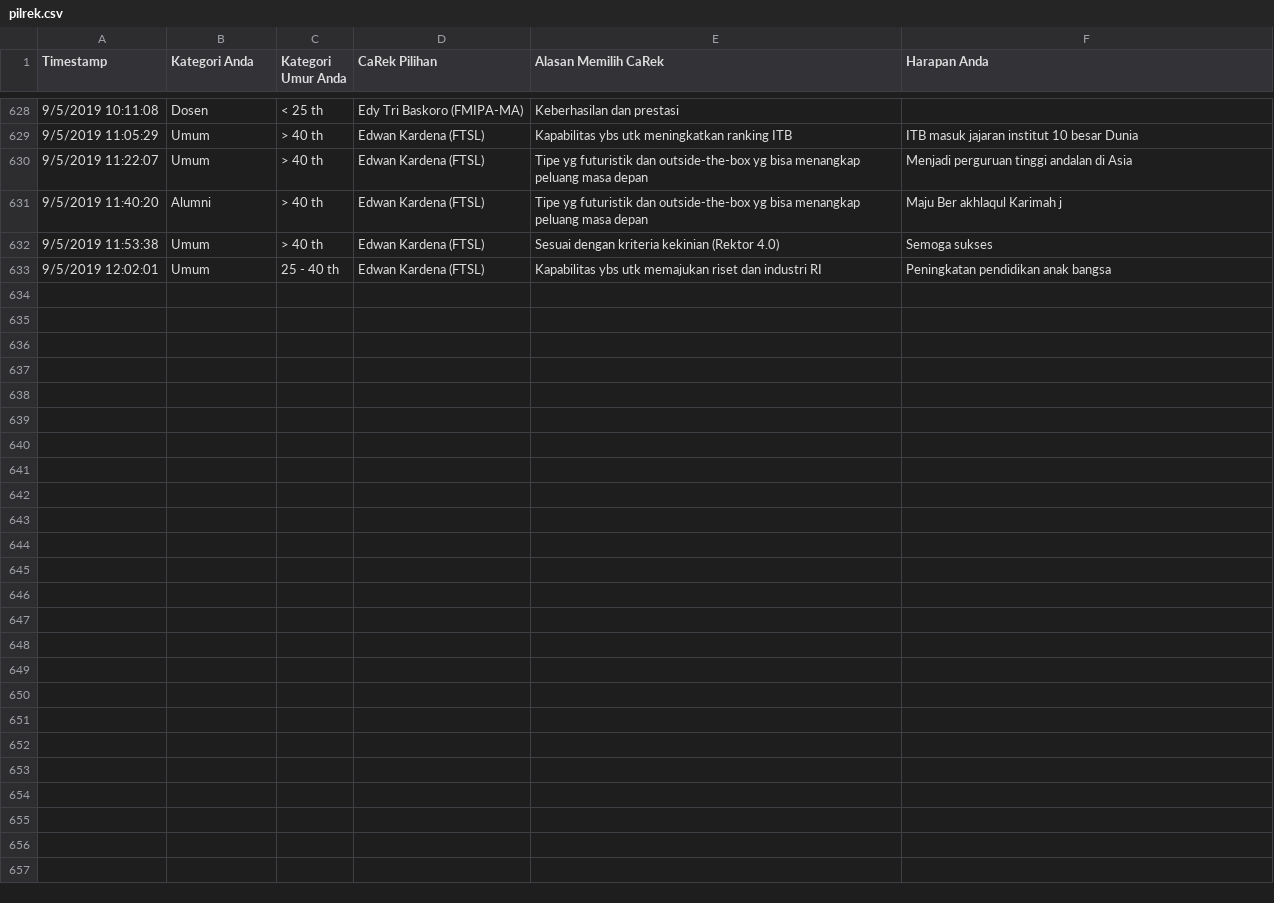
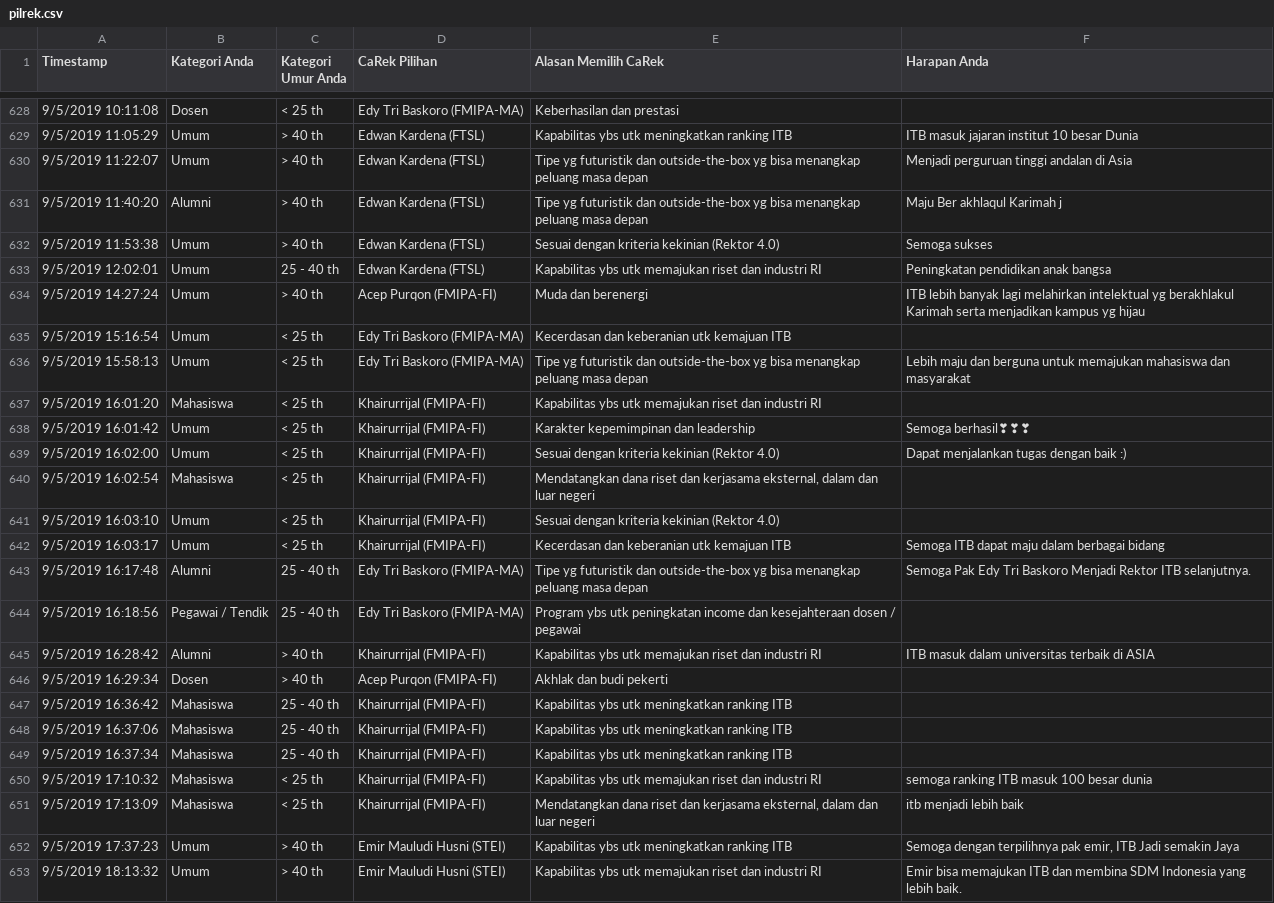
Before and after one commit to eueung/pilrek, a CSV file: pilrek.csv, drawn as a sheet; only a part is shown, gaps mark what is left out; the diff names each change by its address in the sheet, - before the commit and + after, or states it on an @@ line.

```diff
--- a/pilrek.csv
+++ b/pilrek.csv
+row 634: 9/5/2019 14:27:24 | Umum | > 40 th | Acep Purqon (FMIPA-FI) | Muda dan berenergi | ITB lebih banyak lagi melahirkan intelektual yg berakhlakul Karimah serta menjadikan kampus yg hijau
+row 635: 9/5/2019 15:16:54 | Umum | < 25 th | Edy Tri Baskoro (FMIPA-MA) | Kecerdasan dan keberanian utk kemajuan ITB
+row 636: 9/5/2019 15:58:13 | Umum | < 25 th | Edy Tri Baskoro (FMIPA-MA) | Tipe yg futuristik dan outside-the-box yg bisa menangkap peluang masa depan | Lebih maju dan berguna untuk memajukan mahasiswa dan masyarakat
+row 637: 9/5/2019 16:01:20 | Mahasiswa | < 25 th | Khairurrijal (FMIPA-FI) | Kapabilitas ybs utk memajukan riset dan industri RI
+row 638: 9/5/2019 16:01:42 | Umum | < 25 th | Khairurrijal (FMIPA-FI) | Karakter kepemimpinan dan leadership | Semoga berhasil❣❣❣
+row 639: 9/5/2019 16:02:00 | Umum | < 25 th | Khairurrijal (FMIPA-FI) | Sesuai dengan kriteria kekinian (Rektor 4.0) | Dapat menjalankan tugas dengan baik :)
+row 640: 9/5/2019 16:02:54 | Mahasiswa | < 25 th | Khairurrijal (FMIPA-FI) | Mendatangkan dana riset dan kerjasama eksternal, dalam dan luar negeri
+row 641: 9/5/2019 16:03:10 | Umum | < 25 th | Khairurrijal (FMIPA-FI) | Sesuai dengan kriteria kekinian (Rektor 4.0)
+row 642: 9/5/2019 16:03:17 | Umum | < 25 th | Khairurrijal (FMIPA-FI) | Kecerdasan dan keberanian utk kemajuan ITB | Semoga ITB dapat maju dalam berbagai bidang
+row 643: 9/5/2019 16:17:48 | Alumni | 25 - 40 th | Edy Tri Baskoro (FMIPA-MA) | Tipe yg futuristik dan outside-the-box yg bisa menangkap peluang masa depan | Semoga Pak Edy Tri Baskoro Menjadi Rektor ITB selanjutnya.
+row 644: 9/5/2019 16:18:56 | Pegawai / Tendik | 25 - 40 th | Edy Tri Baskoro (FMIPA-MA) | Program ybs utk peningkatan income dan kesejahteraan dosen / pegawai
+row 645: 9/5/2019 16:28:42 | Alumni | > 40 th | Khairurrijal (FMIPA-FI) | Kapabilitas ybs utk memajukan riset dan industri RI | ITB masuk dalam universitas terbaik di ASIA
+row 646: 9/5/2019 16:29:34 | Dosen | > 40 th | Acep Purqon (FMIPA-FI) | Akhlak dan budi pekerti
+row 647: 9/5/2019 16:36:42 | Mahasiswa | 25 - 40 th | Khairurrijal (FMIPA-FI) | Kapabilitas ybs utk meningkatkan ranking ITB
+row 648: 9/5/2019 16:37:06 | Mahasiswa | 25 - 40 th | Khairurrijal (FMIPA-FI) | Kapabilitas ybs utk meningkatkan ranking ITB
+row 649: 9/5/2019 16:37:34 | Mahasiswa | 25 - 40 th | Khairurrijal (FMIPA-FI) | Kapabilitas ybs utk meningkatkan ranking ITB
+row 650: 9/5/2019 17:10:32 | Mahasiswa | < 25 th | Khairurrijal (FMIPA-FI) | Kapabilitas ybs utk memajukan riset dan industri RI | semoga ranking ITB masuk 100 besar dunia
+row 651: 9/5/2019 17:13:09 | Mahasiswa | < 25 th | Khairurrijal (FMIPA-FI) | Mendatangkan dana riset dan kerjasama eksternal, dalam dan luar negeri | itb menjadi lebih baik
+row 652: 9/5/2019 17:37:23 | Umum | > 40 th | Emir Mauludi Husni (STEI) | Kapabilitas ybs utk meningkatkan ranking ITB | Semoga dengan terpilihnya pak emir, ITB Jadi semakin Jaya
+row 653: 9/5/2019 18:13:32 | Umum | > 40 th | Emir Mauludi Husni (STEI) | Kapabilitas ybs utk memajukan riset dan industri RI | Emir bisa memajukan ITB dan membina SDM Indonesia yang lebih baik.
```
Also changed, not shown: pilrek-anon.csv.
